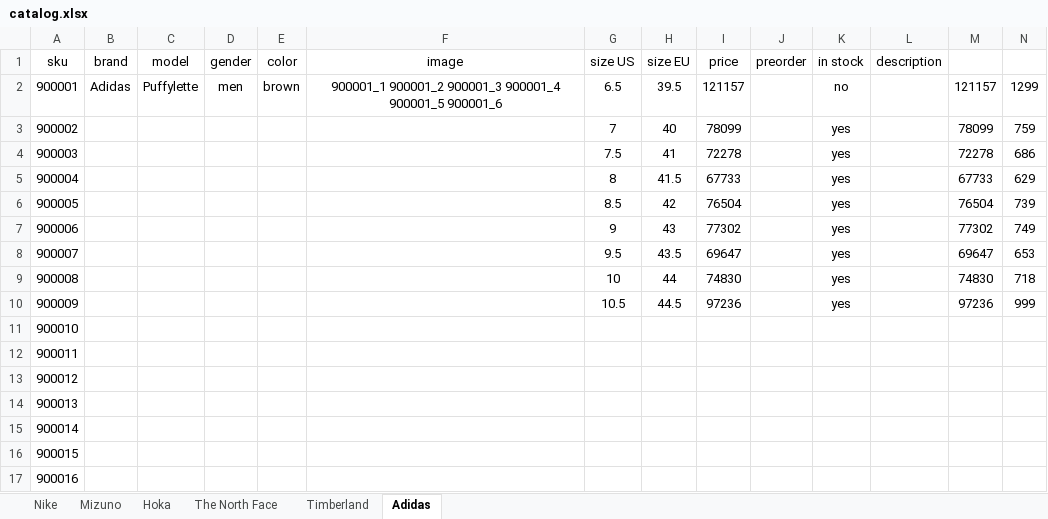
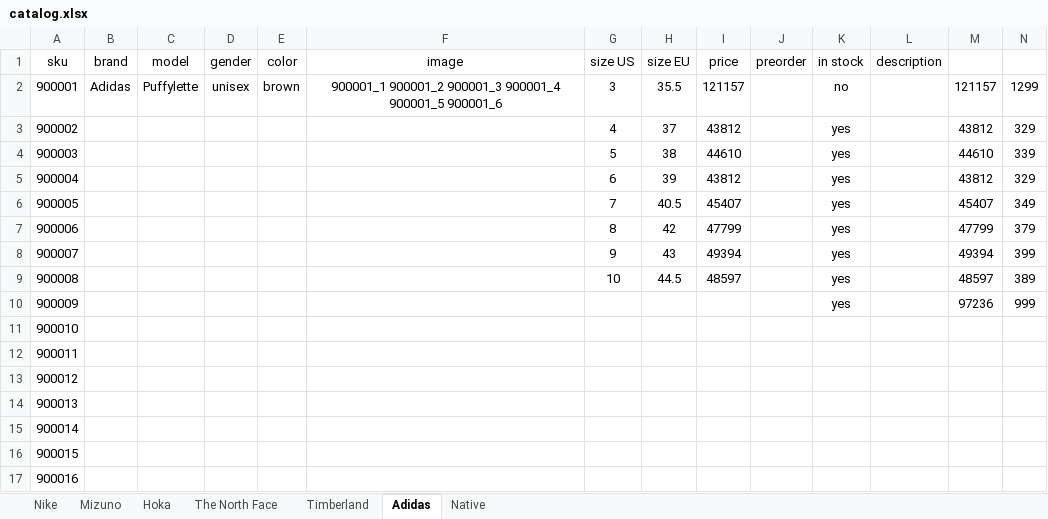
Before and after one commit to dauralio-cell/jmd_store, an Excel workbook: data/catalog.xlsx, sheet Adidas, drawn as a sheet; values as stored, in another font and other column widths than the file's, no borders; the diff names each change by its address in the sheet, - before the commit and + after, or states it on an @@ line.

```diff
--- a/data/catalog.xlsx (sheet Adidas)
+++ b/data/catalog.xlsx (sheet Adidas)
+sheet tab: Native
-D2 (gender): men
+D2 (gender): unisex
-G2 (size US): 6.5
+G2 (size US): 3
-H2 (size EU): 39.5
+H2 (size EU): 35.5
-G3 (size US): 7
+G3 (size US): 4
-H3 (size EU): 40
+H3 (size EU): 37
-I3 (price): 78099
+I3 (price): 43812
-M3: 78099
+M3: 43812
-N3: 759
+N3: 329
-G4 (size US): 7.5
+G4 (size US): 5
-H4 (size EU): 41
+H4 (size EU): 38
-I4 (price): 72278
+I4 (price): 44610
-M4: 72278
+M4: 44610
-N4: 686
+N4: 339
-G5 (size US): 8
+G5 (size US): 6
-H5 (size EU): 41.5
+H5 (size EU): 39
-I5 (price): 67733
+I5 (price): 43812
-M5: 67733
+M5: 43812
-N5: 629
+N5: 329
-G6 (size US): 8.5
+G6 (size US): 7
-H6 (size EU): 42
+H6 (size EU): 40.5
-I6 (price): 76504
+I6 (price): 45407
-M6: 76504
+M6: 45407
-N6: 739
+N6: 349
-G7 (size US): 9
+G7 (size US): 8
-H7 (size EU): 43
+H7 (size EU): 42
-I7 (price): 77302
+I7 (price): 47799
-M7: 77302
+M7: 47799
-N7: 749
+N7: 379
-G8 (size US): 9.5
+G8 (size US): 9
-H8 (size EU): 43.5
+H8 (size EU): 43
-I8 (price): 69647
+I8 (price): 49394
-M8: 69647
+M8: 49394
-N8: 653
+N8: 399
-H9 (size EU): 44
+H9 (size EU): 44.5
-I9 (price): 74830
+I9 (price): 48597
-M9: 74830
+M9: 48597
-N9: 718
+N9: 389
-G10 (size US): 10.5
+G10 (size US): (empty)
-H10 (size EU): 44.5
+H10 (size EU): (empty)
-I10 (price): 97236
+I10 (price): (empty)
```
Also changed, not shown: 6 other files.
